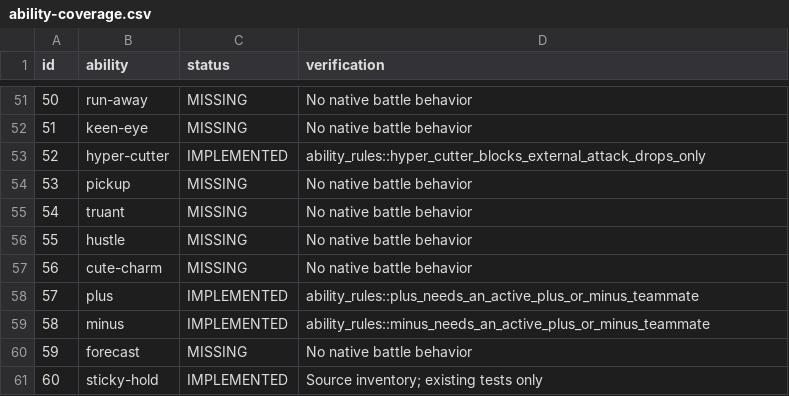
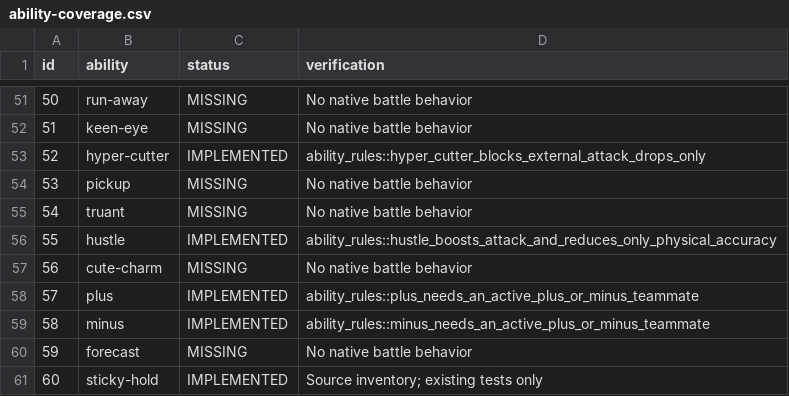
Before and after one commit to fourlastor/wilds-battle-engine, a CSV file: reports/ability-coverage.csv, drawn as a sheet; only a part is shown, gaps mark what is left out.

Commit message:
Implement Hustle Attack and physical accuracy modifiers

```diff
--- a/reports/ability-coverage.csv
+++ b/reports/ability-coverage.csv
@@ -55,3 +55,3 @@ id,ability,status,verification
 54,truant,MISSING,No native battle behavior
-55,hustle,MISSING,No native battle behavior
+55,hustle,IMPLEMENTED,ability_rules::hustle_boosts_attack_and_reduces_only_physical_accuracy
 56,cute-charm,MISSING,No native battle behavior
```
Also changed, not shown: 4 other files.
